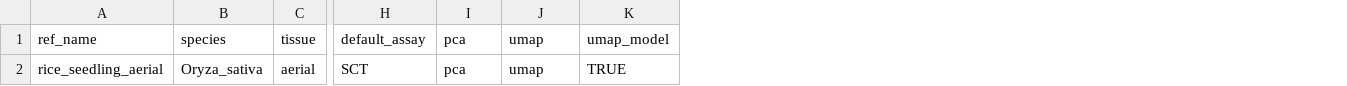
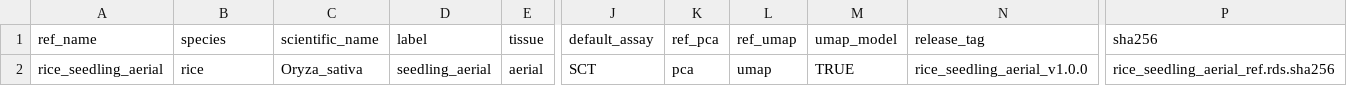
Before and after one commit to dunggle/scannot-reference, a TSV file: references.tsv, drawn as a sheet; only a part is shown, gaps mark what is left out; addresses are those after the commit; the diff names each change by its address in the sheet, - before the commit and + after, or states it on an @@ line.

Commit message:
Update references.tsv

```diff
--- a/references.tsv
+++ b/references.tsv
+column C (scientific_name), row 2: Oryza_sativa
+column D (label), row 2: seedling_aerial
+column N (release_tag), row 2: rice_seedling_aerial_v1.0.0
+column P (sha256), row 2: rice_seedling_aerial_ref.rds.sha256
-K1: pca
+K1: ref_pca
-L1: umap
+L1: ref_umap
-B2 (species): Oryza_sativa
+B2 (species): rice
```
